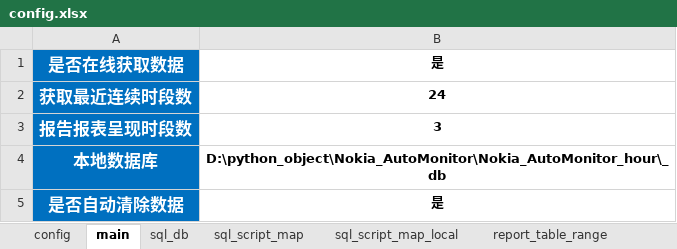
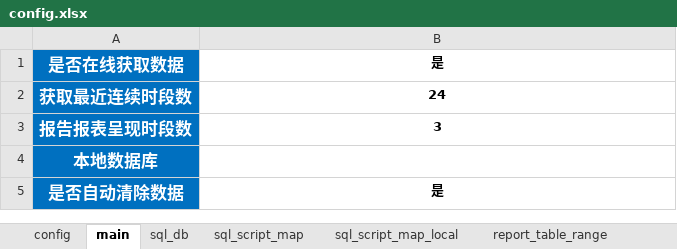
Before and after one commit to lxuteng/Nokia_AutoMonitor, an Excel workbook: Nokia_AutoMonitor_hour/_config/config.xlsx, sheet main, drawn as a sheet; values as stored, in another font and other column widths than the file's, no borders; the diff names each change by its address in the sheet, - before the commit and + after, or states it on an @@ line.

```diff
--- a/Nokia_AutoMonitor_hour/_config/config.xlsx (sheet main)
+++ b/Nokia_AutoMonitor_hour/_config/config.xlsx (sheet main)
-B4: D:\python_object\Nokia_AutoMonitor\Nokia_AutoMonitor_hour\_db
+B4: (empty)
```
Also changed, not shown: 2 other files.
